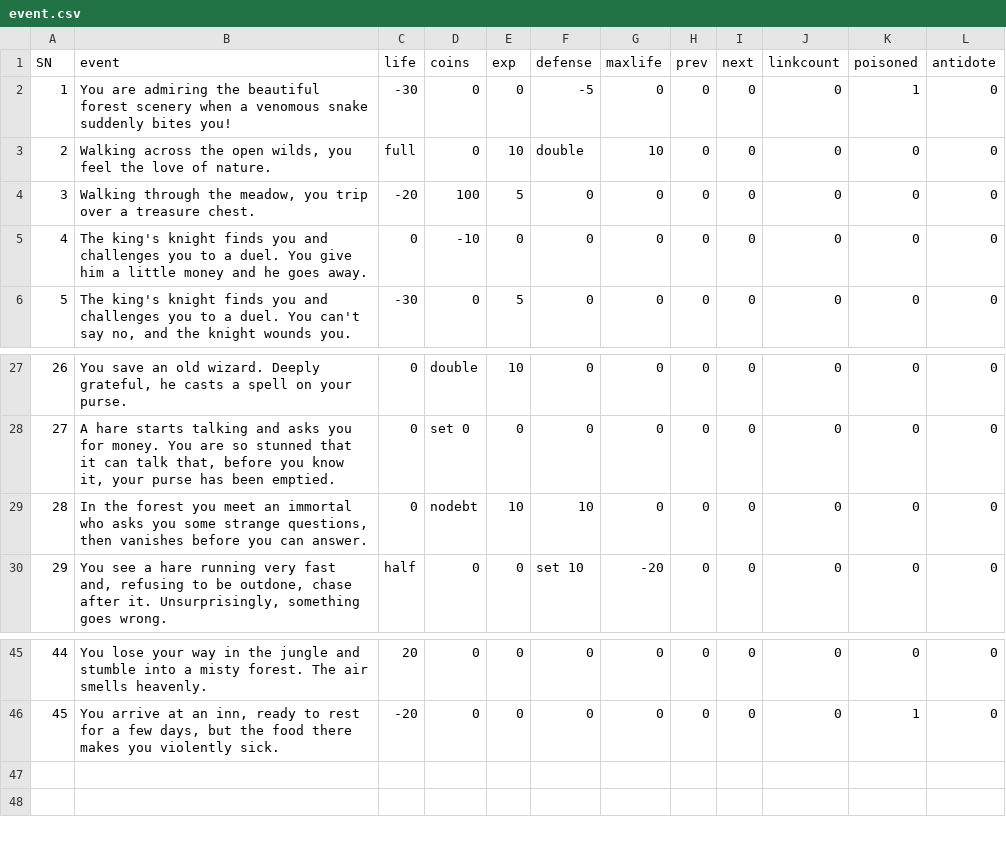
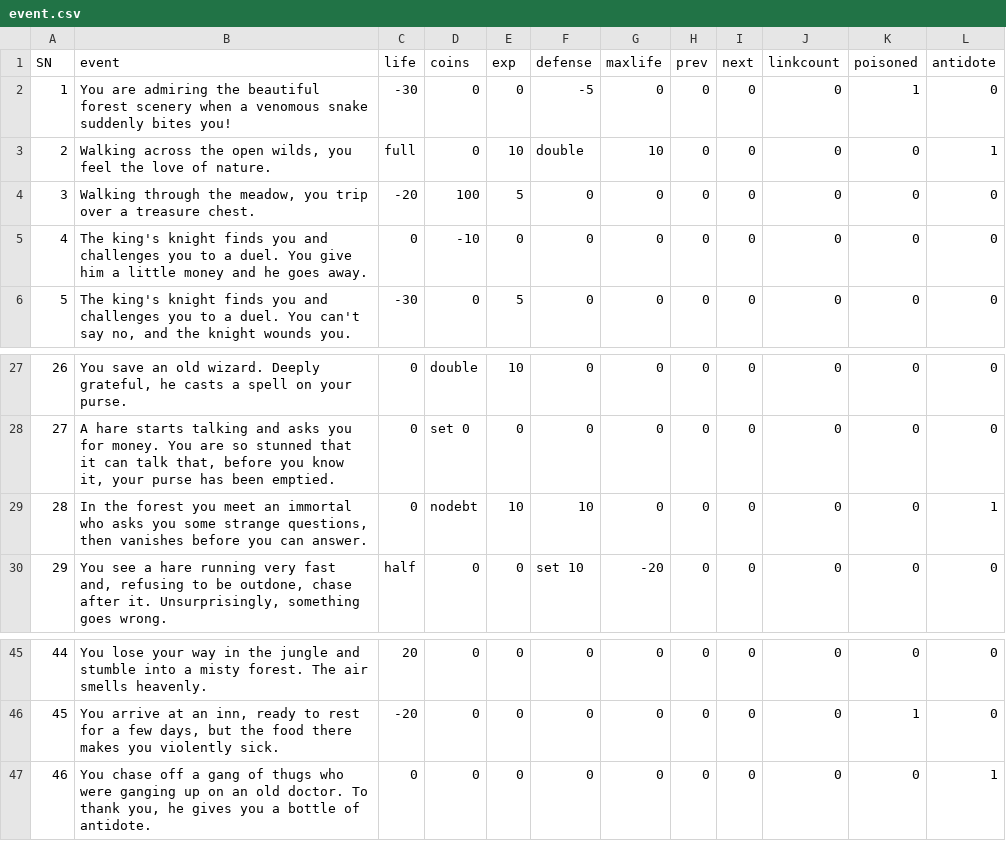
Before and after one commit to MrWengKB/ELAdventure, a CSV file: event.csv, drawn as a sheet; only a part is shown, gaps mark what is left out.

```diff
--- a/event.csv
+++ b/event.csv
@@ -2,3 +2,3 @@ SN,event,life,coins,exp,defense,maxlife,prev,next,linkcount,poisoned,antidote
 1,"You are admiring the beautiful forest scenery when a venomous snake suddenly bites you!",-30,0,0,-5,0,0,0,0,1,0
-2,"Walking across the open wilds, you feel the love of nature.",full,0,10,double,10,0,0,0,0,0
+2,"Walking across the open wilds, you feel the love of nature.",full,0,10,double,10,0,0,0,0,1
 3,"Walking through the meadow, you trip over a treasure chest.",-20,100,5,0,0,0,0,0,0,0
@@ -28,3 +28,3 @@ SN,event,life,coins,exp,defense,maxlife,prev,next,linkcount,poisoned,antidote
 27,"A hare starts talking and asks you for money. You are so stunned that it can talk that, before you know it, your purse has been emptied.",0,set 0,0,0,0,0,0,0,0,0
-28,"In the forest you meet an immortal who asks you some strange questions, then vanishes before you can answer.",0,nodebt,10,10,0,0,0,0,0,0
+28,"In the forest you meet an immortal who asks you some strange questions, then vanishes before you can answer.",0,nodebt,10,10,0,0,0,0,0,1
 29,"You see a hare running very fast and, refusing to be outdone, chase after it. Unsurprisingly, something goes wrong.",half,0,0,set 10,-20,0,0,0,0,0
@@ -46 +46,2 @@ SN,event,life,coins,exp,defense,maxlife,prev,next,linkcount,poisoned,antidote
 45,"You arrive at an inn, ready to rest for a few days, but the food there makes you violently sick.",-20,0,0,0,0,0,0,0,1,0
+46,"You chase off a gang of thugs who were ganging up on an old doctor. To thank you, he gives you a bottle of antidote.",0,0,0,0,0,0,0,0,0,1
```
